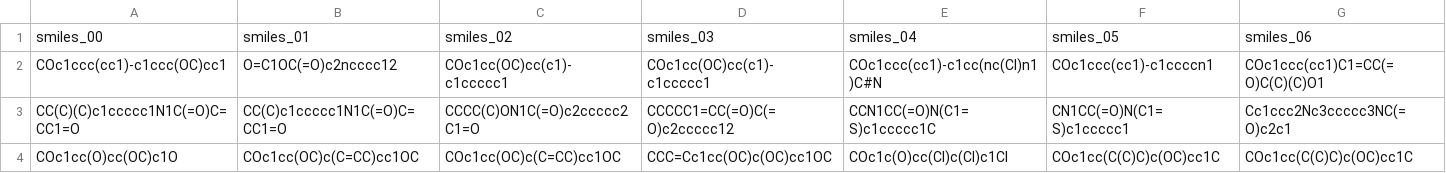
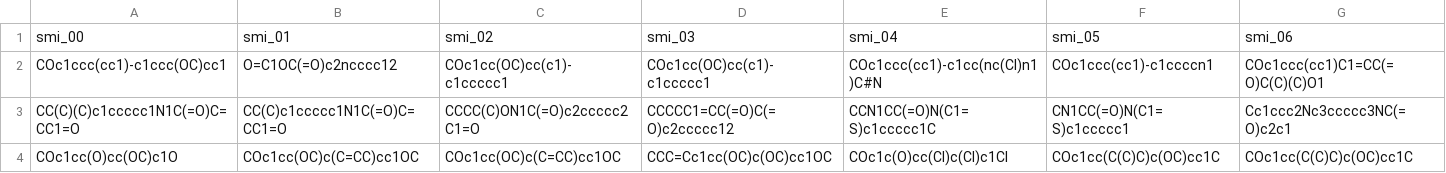
Before and after one commit to ersilia-os/eos9c7k, a CSV file: model/framework/examples/run_output.csv, drawn as a sheet; only a part is shown; removed rows and columns are numbered as before the commit, all else as after; rows hold the shown columns only; the diff names each change by its address in the sheet, - before the commit and + after, or states it on an @@ line.

```diff
--- a/model/framework/examples/run_output.csv
+++ b/model/framework/examples/run_output.csv
-row 1: smiles_00 | smiles_01 | smiles_02 | smiles_03 | smiles_04 | smiles_05 | smiles_06
+row 1: smi_00 | smi_01 | smi_02 | smi_03 | smi_04 | smi_05 | smi_06
```
Also changed, not shown: model/framework/columns/run_columns.csv, 1 other file.
